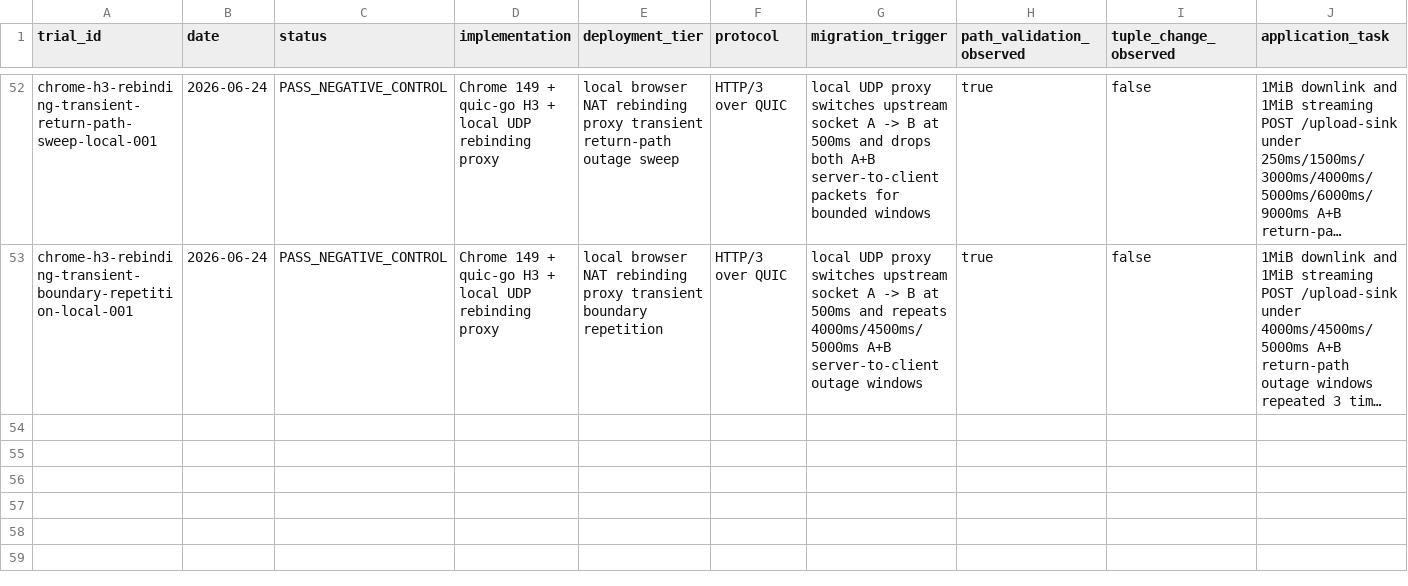
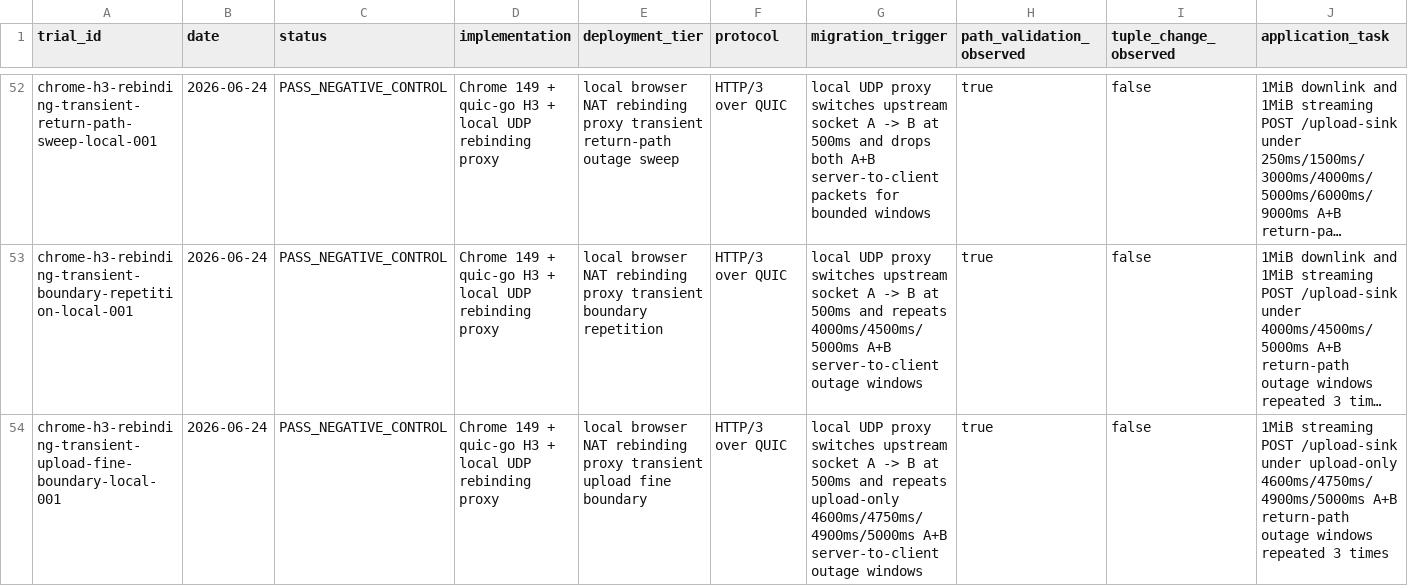
Before and after one commit to manNomi/quic-connect-migration, a CSV file: data/experiment-results.csv, drawn as a sheet; only a part is shown, gaps mark what is left out; long unchanged cells end in …; rows hold the shown columns only; the diff names each change by its address in the sheet, - before the commit and + after, or states it on an @@ line.

Commit message:
repro: Chrome upload outage fine boundary 추가

```diff
--- a/data/experiment-results.csv
+++ b/data/experiment-results.csv
+row 54: chrome-h3-rebinding-transient-upload-fine-boundary-local-001 | 2026-06-24 | PASS_NEGATIVE_CONTROL | Chrome 149 + quic-go H3 + local UDP rebinding proxy | local browser NAT rebinding proxy transient upload fine boundary | HTTP/3 over QUIC | local UDP proxy switches upstream socket A -> B at 500ms and repeats upload-only 4600ms/4750ms/4900ms/5000ms A+B server-to-client outage windows | true | false | 1MiB streaming POST /upload-sink under upload-only 4600ms/4750ms/4900ms/5000ms A+B return-path outage windows repeated 3 times
```
Also changed, not shown: data/cm-operational-friction-matrix-20260624.csv, harness/manifests/experiment-matrix.csv, 27 other files.
